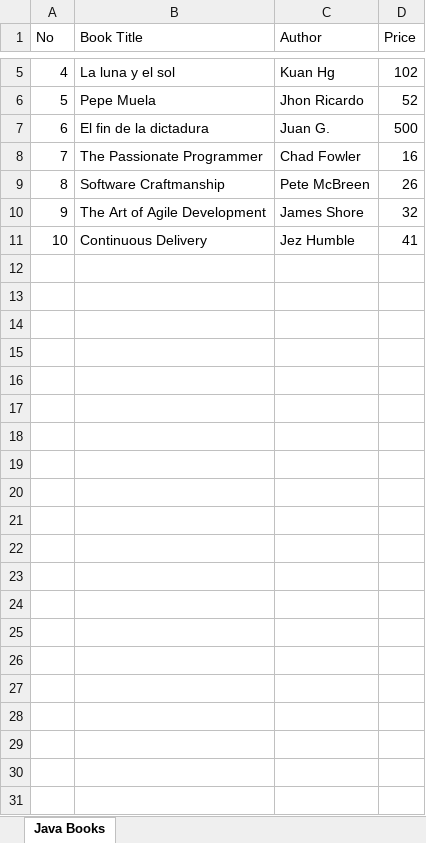
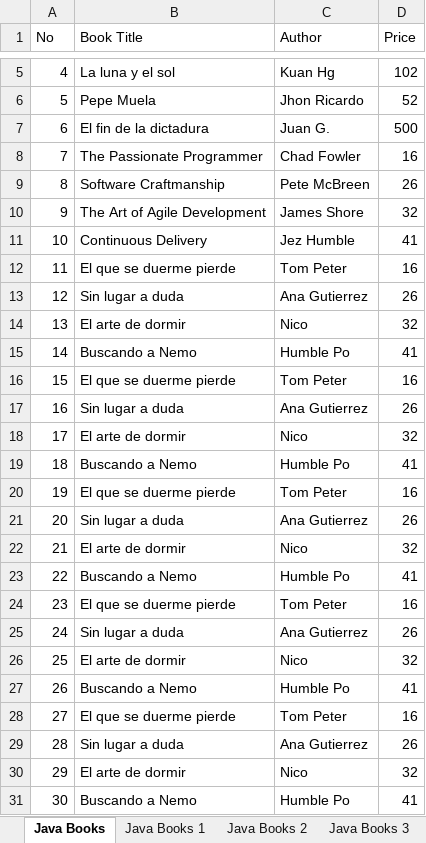
Before and after one commit to bismarckpm/grupo4, an Excel workbook: Inventario.xlsx, sheet Java Books, drawn as a sheet; only a part is shown, gaps mark what is left out; values as stored, in another font and other column widths than the file's, no borders; the diff names each change by its address in the sheet, - before the commit and + after, or states it on an @@ line.

```diff
--- a/Inventario.xlsx (sheet Java Books)
+++ b/Inventario.xlsx (sheet Java Books)
+sheet tab: Java Books 1
+sheet tab: Java Books 2
+sheet tab: Java Books 3
+row 12: 11 | El que se duerme pierde | Tom Peter | 16
+row 13: 12 | Sin lugar a duda | Ana Gutierrez | 26
+row 14: 13 | El arte de dormir | Nico | 32
+row 15: 14 | Buscando a Nemo | Humble Po | 41
+row 16: 15 | El que se duerme pierde | Tom Peter | 16
+row 17: 16 | Sin lugar a duda | Ana Gutierrez | 26
+row 18: 17 | El arte de dormir | Nico | 32
+row 19: 18 | Buscando a Nemo | Humble Po | 41
+row 20: 19 | El que se duerme pierde | Tom Peter | 16
+row 21: 20 | Sin lugar a duda | Ana Gutierrez | 26
+row 22: 21 | El arte de dormir | Nico | 32
+row 23: 22 | Buscando a Nemo | Humble Po | 41
+row 24: 23 | El que se duerme pierde | Tom Peter | 16
+row 25: 24 | Sin lugar a duda | Ana Gutierrez | 26
+row 26: 25 | El arte de dormir | Nico | 32
+row 27: 26 | Buscando a Nemo | Humble Po | 41
+row 28: 27 | El que se duerme pierde | Tom Peter | 16
+row 29: 28 | Sin lugar a duda | Ana Gutierrez | 26
+row 30: 29 | El arte de dormir | Nico | 32
+row 31: 30 | Buscando a Nemo | Humble Po | 41
```
Also changed, not shown: 2 other files.
